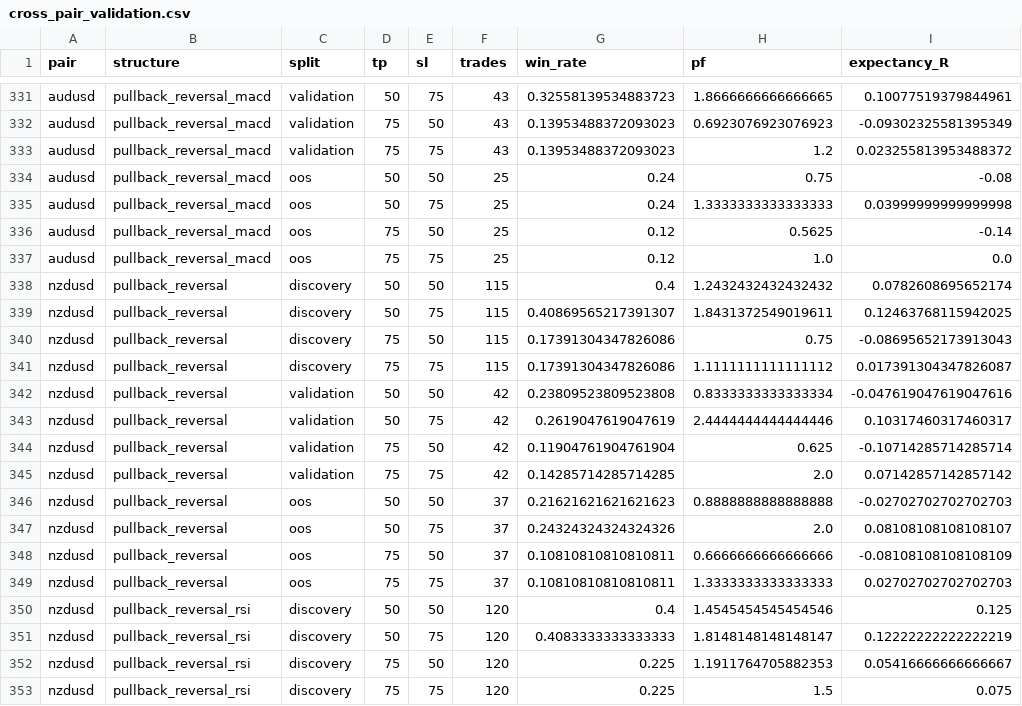
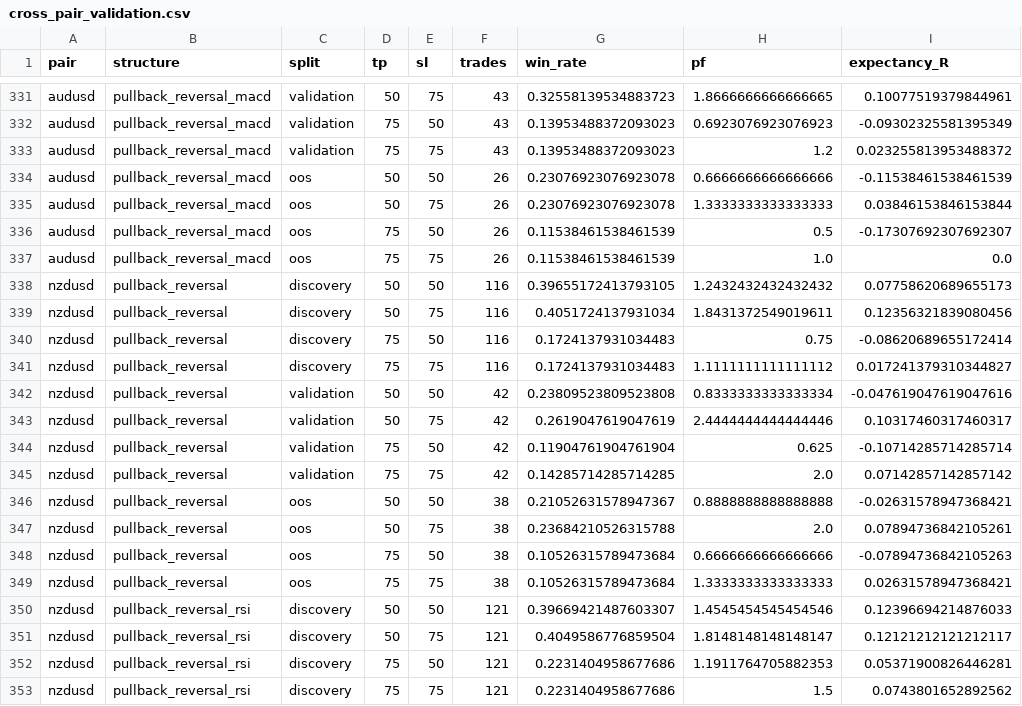
Before and after one commit to rikuudon24-beep/chair-scale, a CSV file: research/h1/results/cross_pair_validation.csv, drawn as a sheet; only a part is shown, gaps mark what is left out; the diff covers the shown part only.

```diff
--- a/research/h1/results/cross_pair_validation.csv
+++ b/research/h1/results/cross_pair_validation.csv
@@ -333,10 +333,10 @@ audusd,pullback_reversal_macd,validation,75,50,43,0.13953488372093023,0.69230769
 audusd,pullback_reversal_macd,validation,75,75,43,0.13953488372093023,1.2,0.023255813953488372
-audusd,pullback_reversal_macd,oos,50,50,25,0.24,0.75,-0.08
-audusd,pullback_reversal_macd,oos,50,75,25,0.24,1.3333333333333333,0.03999999999999998
-audusd,pullback_reversal_macd,oos,75,50,25,0.12,0.5625,-0.14
-audusd,pullback_reversal_macd,oos,75,75,25,0.12,1.0,0.0
-nzdusd,pullback_reversal,discovery,50,50,115,0.4,1.2432432432432432,0.0782608695652174
-nzdusd,pullback_reversal,discovery,50,75,115,0.40869565217391307,1.8431372549019611,0.12463768115942025
-nzdusd,pullback_reversal,discovery,75,50,115,0.17391304347826086,0.75,-0.08695652173913043
-nzdusd,pullback_reversal,discovery,75,75,115,0.17391304347826086,1.1111111111111112,0.017391304347826087
+audusd,pullback_reversal_macd,oos,50,50,26,0.23076923076923078,0.6666666666666666,-0.11538461538461539
+audusd,pullback_reversal_macd,oos,50,75,26,0.23076923076923078,1.3333333333333333,0.03846153846153844
+audusd,pullback_reversal_macd,oos,75,50,26,0.11538461538461539,0.5,-0.17307692307692307
+audusd,pullback_reversal_macd,oos,75,75,26,0.11538461538461539,1.0,0.0
+nzdusd,pullback_reversal,discovery,50,50,116,0.39655172413793105,1.2432432432432432,0.07758620689655173
+nzdusd,pullback_reversal,discovery,50,75,116,0.4051724137931034,1.8431372549019611,0.12356321839080456
+nzdusd,pullback_reversal,discovery,75,50,116,0.1724137931034483,0.75,-0.08620689655172414
+nzdusd,pullback_reversal,discovery,75,75,116,0.1724137931034483,1.1111111111111112,0.017241379310344827
 nzdusd,pullback_reversal,validation,50,50,42,0.23809523809523808,0.8333333333333334,-0.047619047619047616
@@ -345,9 +345,9 @@ nzdusd,pullback_reversal,validation,75,50,42,0.11904761904761904,0.625,-0.107142
 nzdusd,pullback_reversal,validation,75,75,42,0.14285714285714285,2.0,0.07142857142857142
-nzdusd,pullback_reversal,oos,50,50,37,0.21621621621621623,0.8888888888888888,-0.02702702702702703
-nzdusd,pullback_reversal,oos,50,75,37,0.24324324324324326,2.0,0.08108108108108107
-nzdusd,pullback_reversal,oos,75,50,37,0.10810810810810811,0.6666666666666666,-0.08108108108108109
-nzdusd,pullback_reversal,oos,75,75,37,0.10810810810810811,1.3333333333333333,0.02702702702702703
-nzdusd,pullback_reversal_rsi,discovery,50,50,120,0.4,1.4545454545454546,0.125
-nzdusd,pullback_reversal_rsi,discovery,50,75,120,0.4083333333333333,1.8148148148148147,0.12222222222222219
-nzdusd,pullback_reversal_rsi,discovery,75,50,120,0.225,1.1911764705882353,0.05416666666666667
-nzdusd,pullback_reversal_rsi,discovery,75,75,120,0.225,1.5,0.075
+nzdusd,pullback_reversal,oos,50,50,38,0.21052631578947367,0.8888888888888888,-0.02631578947368421
+nzdusd,pullback_reversal,oos,50,75,38,0.23684210526315788,2.0,0.07894736842105261
+nzdusd,pullback_reversal,oos,75,50,38,0.10526315789473684,0.6666666666666666,-0.07894736842105263
+nzdusd,pullback_reversal,oos,75,75,38,0.10526315789473684,1.3333333333333333,0.02631578947368421
+nzdusd,pullback_reversal_rsi,discovery,50,50,121,0.39669421487603307,1.4545454545454546,0.12396694214876033
+nzdusd,pullback_reversal_rsi,discovery,50,75,121,0.4049586776859504,1.8148148148148147,0.12121212121212117
+nzdusd,pullback_reversal_rsi,discovery,75,50,121,0.2231404958677686,1.1911764705882353,0.05371900826446281
+nzdusd,pullback_reversal_rsi,discovery,75,75,121,0.2231404958677686,1.5,0.0743801652892562
```
Also changed, not shown: 151 edited cells elsewhere in this file, research/h1/results/candidate_results.csv, research/h1/results/cross_pair_regime_stability.csv, 25 other files.
